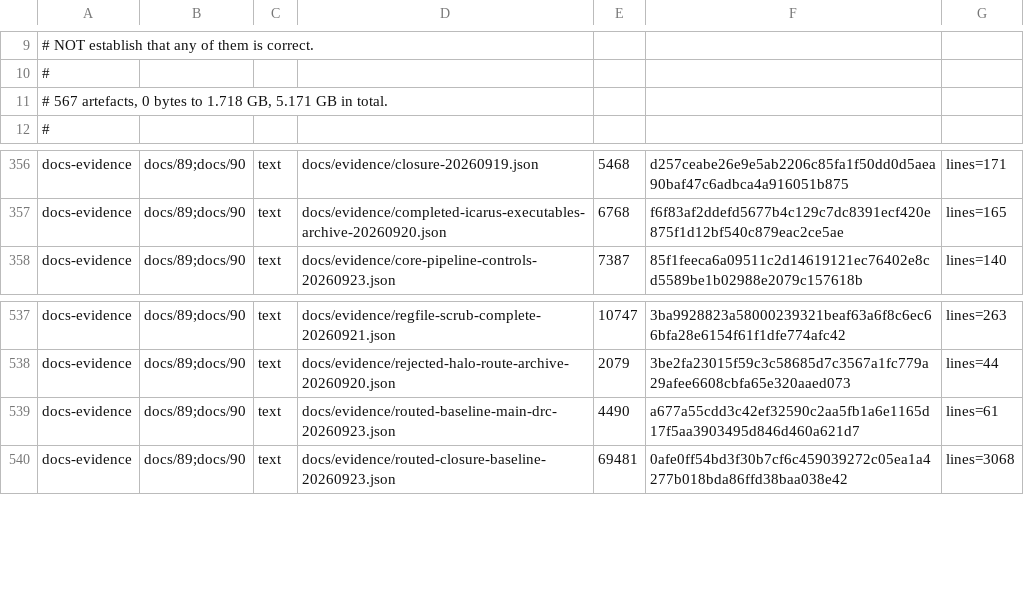
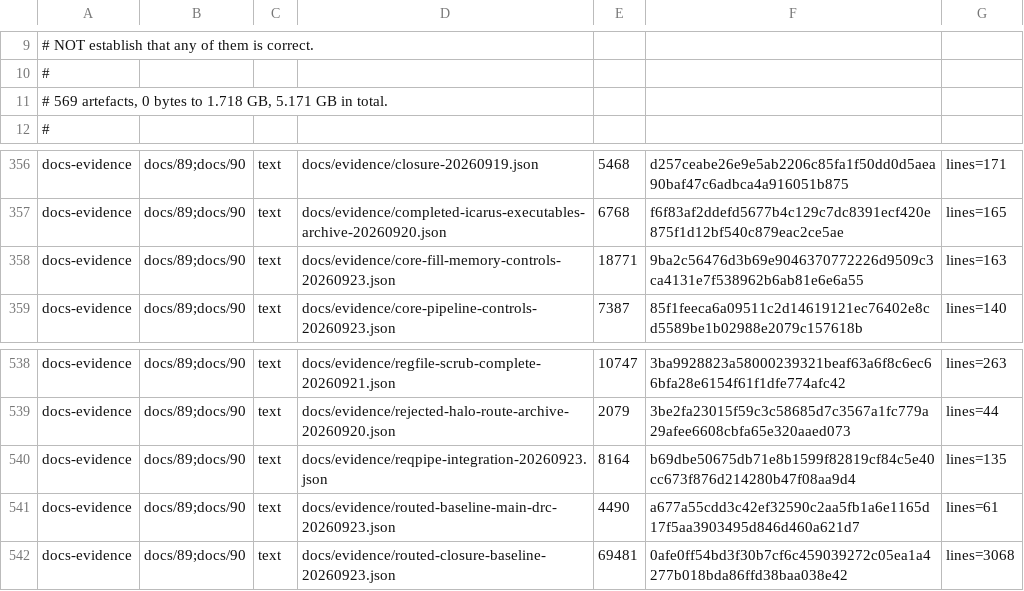
Before and after one commit to Melihakbulut221/nssoc, a TSV file: docs/80-artefact-digests.tsv, drawn as a sheet; only a part is shown, gaps mark what is left out.

Commit message:
Repair request-pipeline verification integration and retain fill memory controls

```diff
--- a/docs/80-artefact-digests.tsv
+++ b/docs/80-artefact-digests.tsv
@@ -10,3 +10,3 @@
 #
-# 567 artefacts, 0 bytes to 1.718 GB, 5.171 GB in total.
+# 569 artefacts, 0 bytes to 1.718 GB, 5.171 GB in total.
 #
@@ -357,2 +357,3 @@ docs-evidence	docs/89;docs/90	text	docs/evidence/closure-20260919.json	5468	d257
 docs-evidence	docs/89;docs/90	text	docs/evidence/completed-icarus-executables-archive-20260920.json	6768	f6f83af2ddefd5677b4c129c7dc8391ecf420e875f1d12bf540c879eac2ce5ae	lines=165
+docs-evidence	docs/89;docs/90	text	docs/evidence/core-fill-memory-controls-20260923.json	18771	9ba2c56476d3b69e9046370772226d9509c3ca4131e7f538962b6ab81e6e6a55	lines=163
 docs-evidence	docs/89;docs/90	text	docs/evidence/core-pipeline-controls-20260923.json	7387	85f1feeca6a09511c2d14619121ec76402e8cd5589be1b02988e2079c157618b	lines=140
@@ -538,2 +539,3 @@ docs-evidence	docs/89;docs/90	text	docs/evidence/regfile-scrub-complete-20260921
 docs-evidence	docs/89;docs/90	text	docs/evidence/rejected-halo-route-archive-20260920.json	2079	3be2fa23015f59c3c58685d7c3567a1fc779a29afee6608cbfa65e320aaed073	lines=44
+docs-evidence	docs/89;docs/90	text	docs/evidence/reqpipe-integration-20260923.json	8164	b69dbe50675db71e8b1599f82819cf84c5e40cc673f876d214280b47f08aa9d4	lines=135
 docs-evidence	docs/89;docs/90	text	docs/evidence/routed-baseline-main-drc-20260923.json	4490	a677a55cdd3c42ef32590c2aa5fb1a6e1165d17f5aa3903495d846d460a621d7	lines=61
```
Also changed, not shown: 9 other files.
